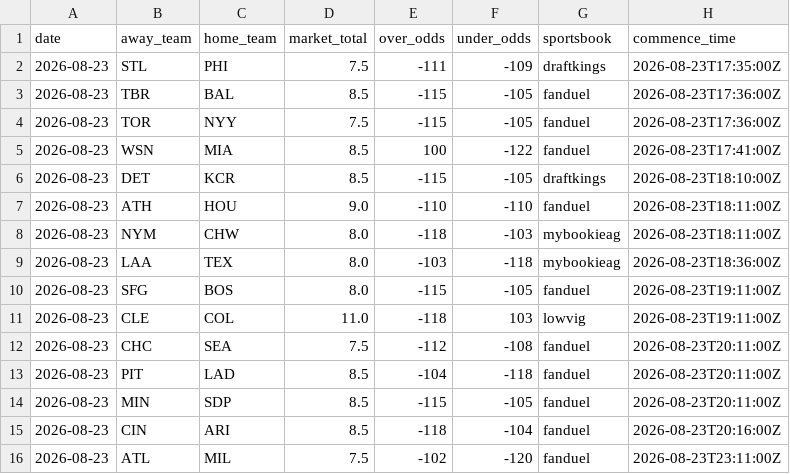
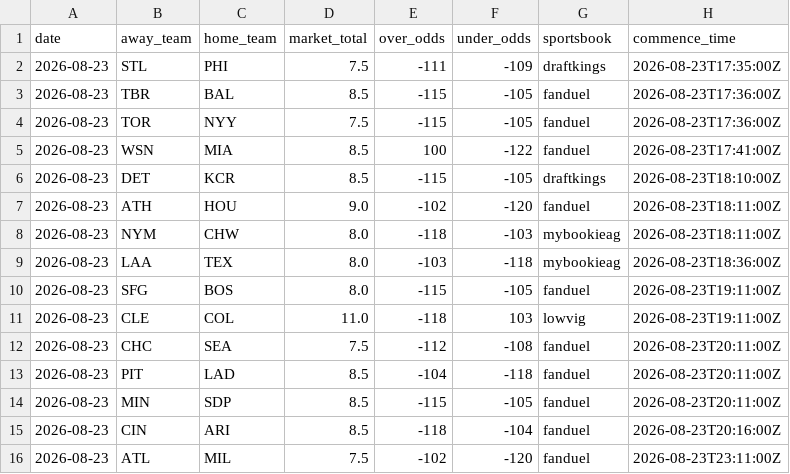
Before and after one commit to Jackstein0/atsrecipts-live-model, a CSV file: atsrecipts-upload-ready/data/processed/today_board.csv, drawn as a sheet; only a part is shown; the diff names each change by its address in the sheet, - before the commit and + after, or states it on an @@ line.

```diff
--- a/atsrecipts-upload-ready/data/processed/today_board.csv
+++ b/atsrecipts-upload-ready/data/processed/today_board.csv
-E7 (over_odds): -110
+E7 (over_odds): -102
-F7 (under_odds): -110
+F7 (under_odds): -120
```
Also changed, not shown: atsrecipts-upload-ready/data/processed/today_results.csv, atsrecipts-upload-ready/data/processed/today_results_model_b.csv, 5 other files.
